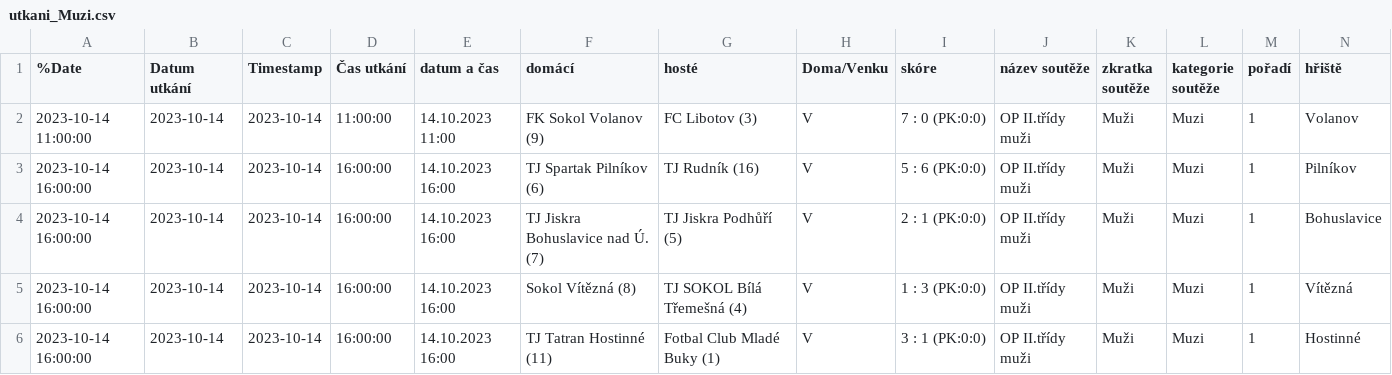
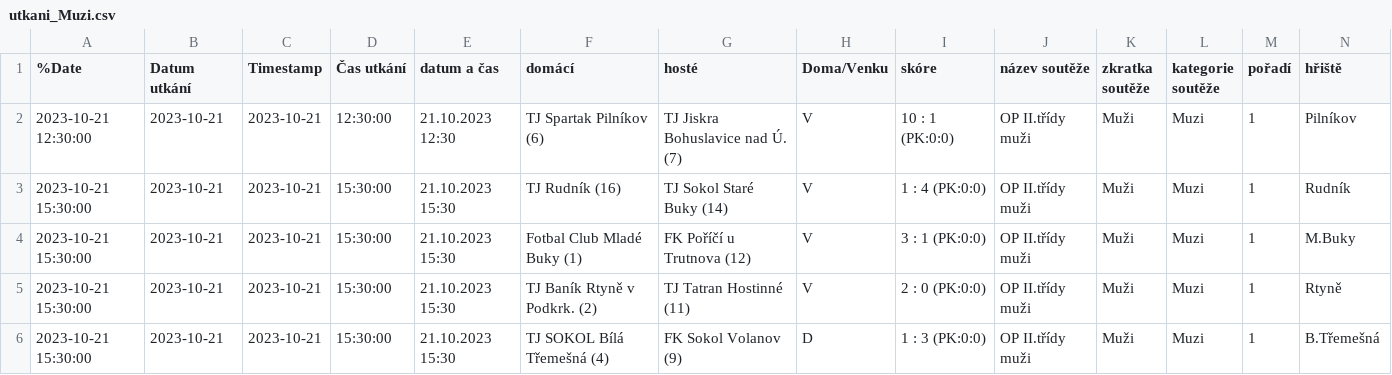
Before and after one commit to MustafaHadzi/bt_matches, a CSV file: utkani_Muzi.csv, drawn as a sheet; only a part is shown; removed rows and columns are numbered as before the commit, all else as after; rows hold the shown columns only; the diff covers the shown part only; the diff names each change by its address in the sheet, - before the commit and + after, or states it on an @@ line.

Commit message:
Committing file utkani_Muzi.csv

```diff
--- a/utkani_Muzi.csv
+++ b/utkani_Muzi.csv
-row 2: 2023-10-14 11:00:00 | 2023-10-14 | 2023-10-14 | 11:00:00 | 14.10.2023 11:00 | FK Sokol Volanov (9) | FC Libotov (3) | V | 7 : 0 (PK:0:0) | OP II.třídy muži | Muži | Muzi | 1 | Volanov
-A2 (%Date): 2023-10-14 16:00:00
+A2 (%Date): 2023-10-21 12:30:00
-B2:B5 (Datum utkání): 2023-10-14
+B2:B5 (Datum utkání): 2023-10-21
-C2:C5 (Timestamp): 2023-10-14
+C2:C5 (Timestamp): 2023-10-21
-D2 (Čas utkání): 16:00:00
+D2 (Čas utkání): 12:30:00
-E2 (datum a čas): 14.10.2023 16:00
+E2 (datum a čas): 21.10.2023 12:30
-G2 (hosté): TJ Rudník (16)
+G2 (hosté): TJ Jiskra Bohuslavice nad Ú. (7)
-I2 (skóre): 5 : 6 (PK:0:0)
+I2 (skóre): 10 : 1 (PK:0:0)
-A3:A5 (%Date): 2023-10-14 16:00:00
+A3:A5 (%Date): 2023-10-21 15:30:00
-D3:D5 (Čas utkání): 16:00:00
+D3:D5 (Čas utkání): 15:30:00
-E3:E5 (datum a čas): 14.10.2023 16:00
+E3:E5 (datum a čas): 21.10.2023 15:30
-F3 (domácí): TJ Jiskra Bohuslavice nad Ú. (7)
+F3 (domácí): TJ Rudník (16)
-G3 (hosté): TJ Jiskra Podhůří (5)
+G3 (hosté): TJ Sokol Staré Buky (14)
-I3 (skóre): 2 : 1 (PK:0:0)
+I3 (skóre): 1 : 4 (PK:0:0)
-N3 (hřiště): Bohuslavice
+N3 (hřiště): Rudník
-F4 (domácí): Sokol Vítězná (8)
+F4 (domácí): Fotbal Club Mladé Buky (1)
-G4 (hosté): TJ SOKOL Bílá Třemešná (4)
+G4 (hosté): FK Poříčí u Trutnova (12)
-I4 (skóre): 1 : 3 (PK:0:0)
+I4 (skóre): 3 : 1 (PK:0:0)
-N4 (hřiště): Vítězná
+N4 (hřiště): M.Buky
-F5 (domácí): TJ Tatran Hostinné (11)
+F5 (domácí): TJ Baník Rtyně v Podkrk. (2)
-G5 (hosté): Fotbal Club Mladé Buky (1)
+G5 (hosté): TJ Tatran Hostinné (11)
-I5 (skóre): 3 : 1 (PK:0:0)
+I5 (skóre): 2 : 0 (PK:0:0)
-N5 (hřiště): Hostinné
+N5 (hřiště): Rtyně
+row 6: 2023-10-21 15:30:00 | 2023-10-21 | 2023-10-21 | 15:30:00 | 21.10.2023 15:30 | TJ SOKOL Bílá Třemešná (4) | FK Sokol Volanov (9) | D | 1 : 3 (PK:0:0) | OP II.třídy muži | Muži | Muzi | 1 | B.Třemešná
```
Also changed, not shown: 27 edited cells elsewhere in this file.
